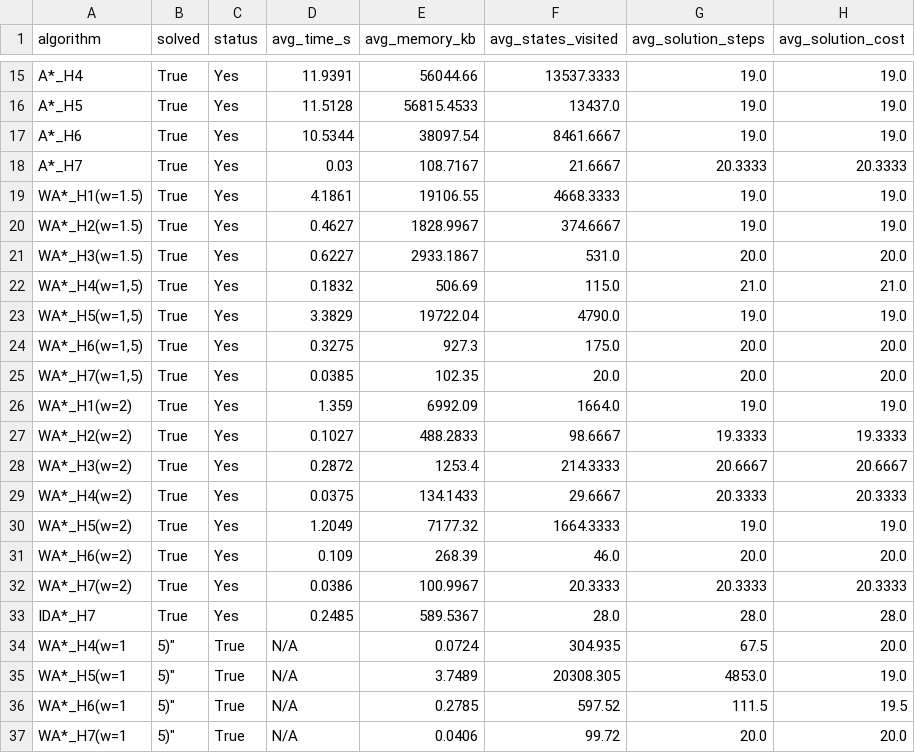
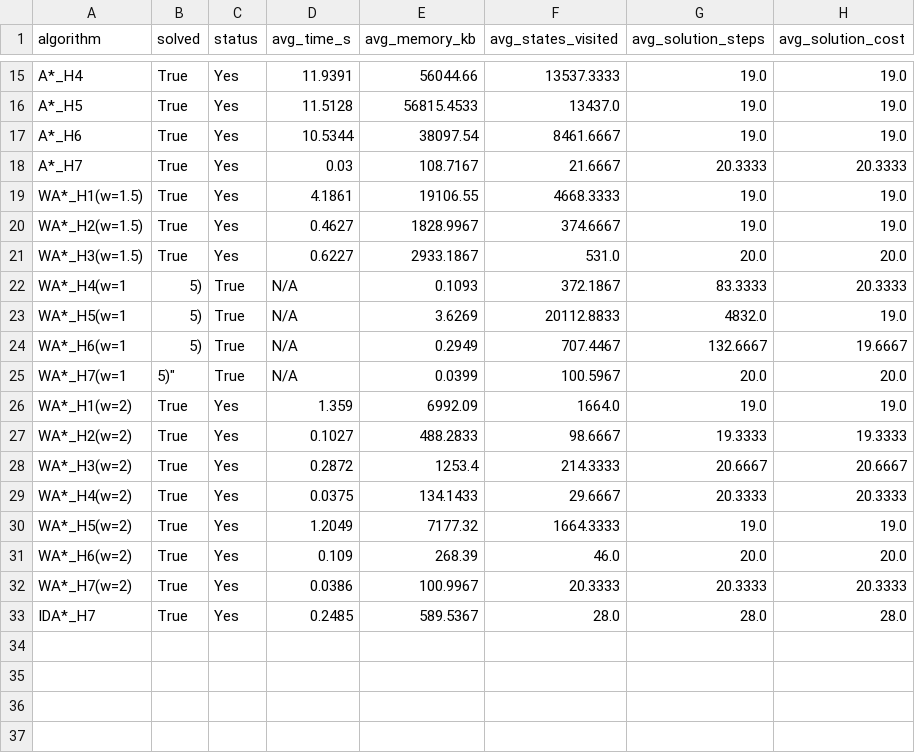
Before and after one commit to jcovaa/IA-Project1, a CSV file: doc/benchmark_hard_avg.csv, drawn as a sheet; only a part is shown, gaps mark what is left out; removed rows and columns are numbered as before the commit, all else as after; the diff names each change by its address in the sheet, - before the commit and + after, or states it on an @@ line.

```diff
--- a/doc/benchmark_hard_avg.csv
+++ b/doc/benchmark_hard_avg.csv
-row 22: WA*_H4(w=1,5) | True | Yes | 0.1832 | 506.69 | 115.0 | 21.0 | 21.0
-row 23: WA*_H5(w=1,5) | True | Yes | 3.3829 | 19722.04 | 4790.0 | 19.0 | 19.0
-row 24: WA*_H6(w=1,5) | True | Yes | 0.3275 | 927.3 | 175.0 | 20.0 | 20.0
-row 25: WA*_H7(w=1,5) | True | Yes | 0.0385 | 102.35 | 20.0 | 20.0 | 20.0
+row 22: WA*_H4(w=1 | 5) | True | N/A | 0.1093 | 372.1867 | 83.3333 | 20.3333
+row 23: WA*_H5(w=1 | 5) | True | N/A | 3.6269 | 20112.8833 | 4832.0 | 19.0
+row 24: WA*_H6(w=1 | 5) | True | N/A | 0.2949 | 707.4467 | 132.6667 | 19.6667
+row 25: WA*_H7(w=1 | 5)" | True | N/A | 0.0399 | 100.5967 | 20.0 | 20.0
-row 34: WA*_H4(w=1 | 5)" | True | N/A | 0.0724 | 304.935 | 67.5 | 20.0
-row 35: WA*_H5(w=1 | 5)" | True | N/A | 3.7489 | 20308.305 | 4853.0 | 19.0
-row 36: WA*_H6(w=1 | 5)" | True | N/A | 0.2785 | 597.52 | 111.5 | 19.5
-row 37: WA*_H7(w=1 | 5)" | True | N/A | 0.0406 | 99.72 | 20.0 | 20.0
```
Also changed, not shown: doc/benchmark_easy_1.csv, doc/benchmark_easy_2.csv, 30 other files.
